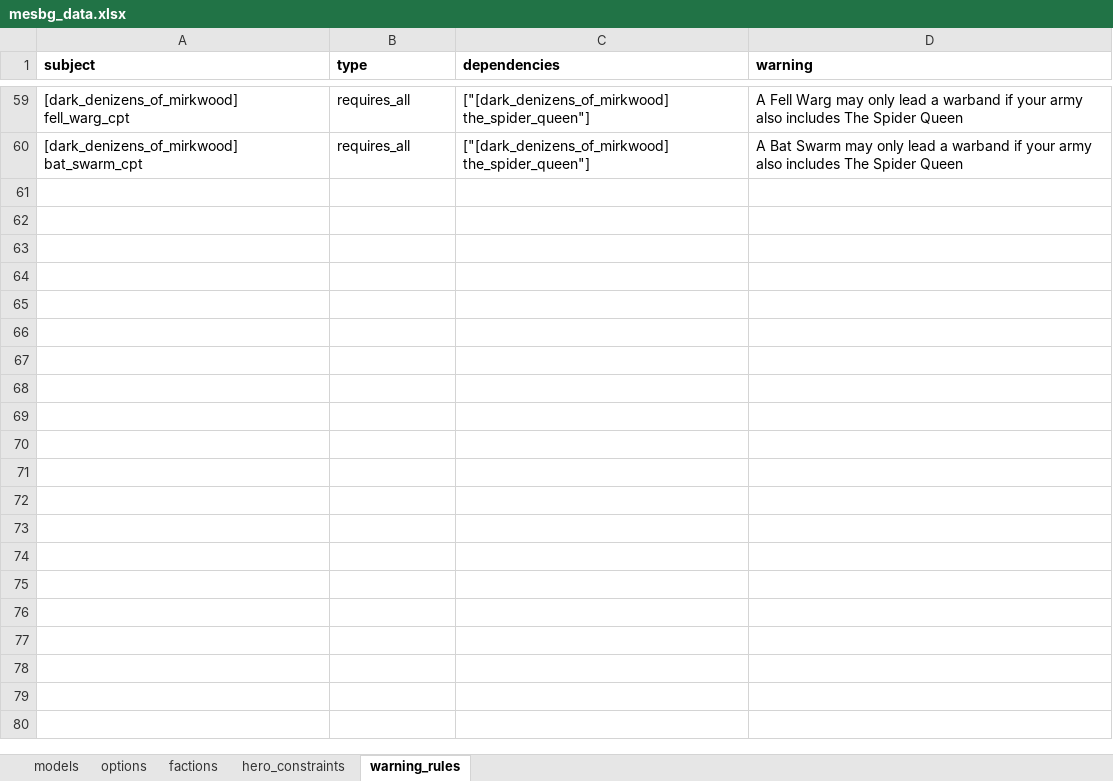
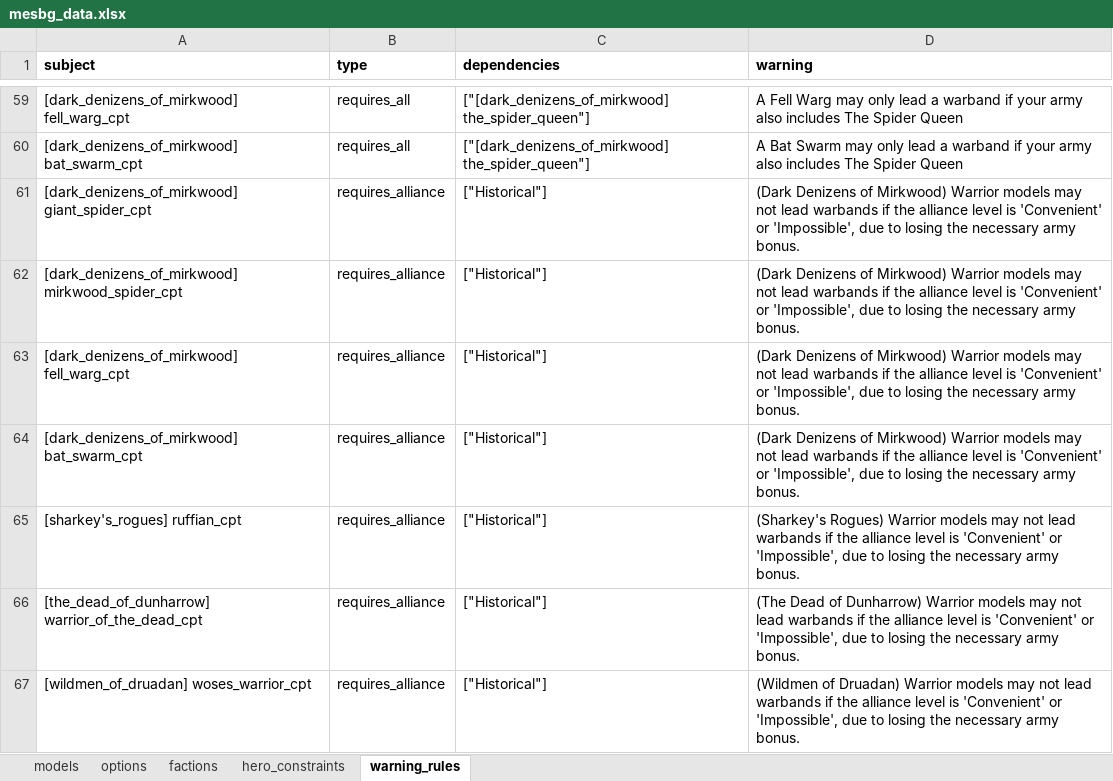
Before and after one commit to avcordaro/mesbg-list-builder, an Excel workbook: src/mesbg_data.xlsx, sheet warning_rules, drawn as a sheet; only a part is shown, gaps mark what is left out; values as stored, in another font and other column widths than the file's, no borders; the diff names each change by its address in the sheet, - before the commit and + after, or states it on an @@ line.

Commit message:
Warriors leading warbands

```diff
--- a/src/mesbg_data.xlsx (sheet warning_rules)
+++ b/src/mesbg_data.xlsx (sheet warning_rules)
+row 61: [dark_denizens_of_mirkwood] giant_spider_cpt | requires_alliance | ["Historical"] | (Dark Denizens of Mirkwood) Warrior models may not lead warbands if the alliance level is 'Convenient' or 'Impossible', due to losing the necessary army bonus.
+row 62: [dark_denizens_of_mirkwood] mirkwood_spider_cpt | requires_alliance | ["Historical"] | (Dark Denizens of Mirkwood) Warrior models may not lead warbands if the alliance level is 'Convenient' or 'Impossible', due to losing the necessary army bonus.
+row 63: [dark_denizens_of_mirkwood] fell_warg_cpt | requires_alliance | ["Historical"] | (Dark Denizens of Mirkwood) Warrior models may not lead warbands if the alliance level is 'Convenient' or 'Impossible', due to losing the necessary army bonus.
+row 64: [dark_denizens_of_mirkwood] bat_swarm_cpt | requires_alliance | ["Historical"] | (Dark Denizens of Mirkwood) Warrior models may not lead warbands if the alliance level is 'Convenient' or 'Impossible', due to losing the necessary army bonus.
+row 65: [sharkey's_rogues] ruffian_cpt | requires_alliance | ["Historical"] | (Sharkey's Rogues) Warrior models may not lead warbands if the alliance level is 'Convenient' or 'Impossible', due to losing the necessary army bonus.
+row 66: [the_dead_of_dunharrow] warrior_of_the_dead_cpt | requires_alliance | ["Historical"] | (The Dead of Dunharrow) Warrior models may not lead warbands if the alliance level is 'Convenient' or 'Impossible', due to losing the necessary army bonus.
+row 67: [wildmen_of_druadan] woses_warrior_cpt | requires_alliance | ["Historical"] | (Wildmen of Druadan) Warrior models may not lead warbands if the alliance level is 'Convenient' or 'Impossible', due to losing the necessary army bonus.
```
Also changed, not shown: 2 other files.
